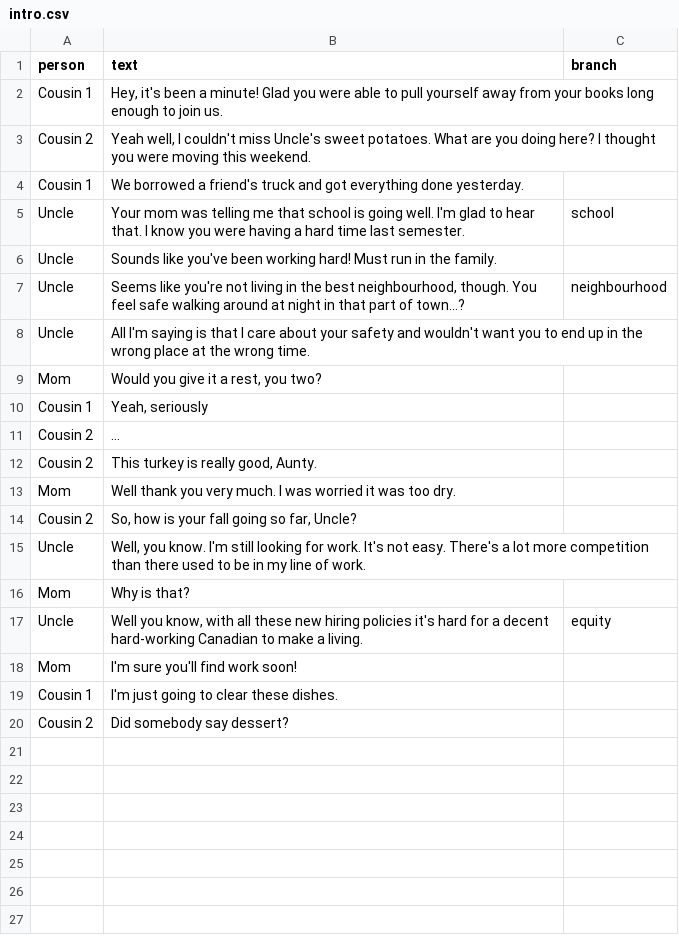
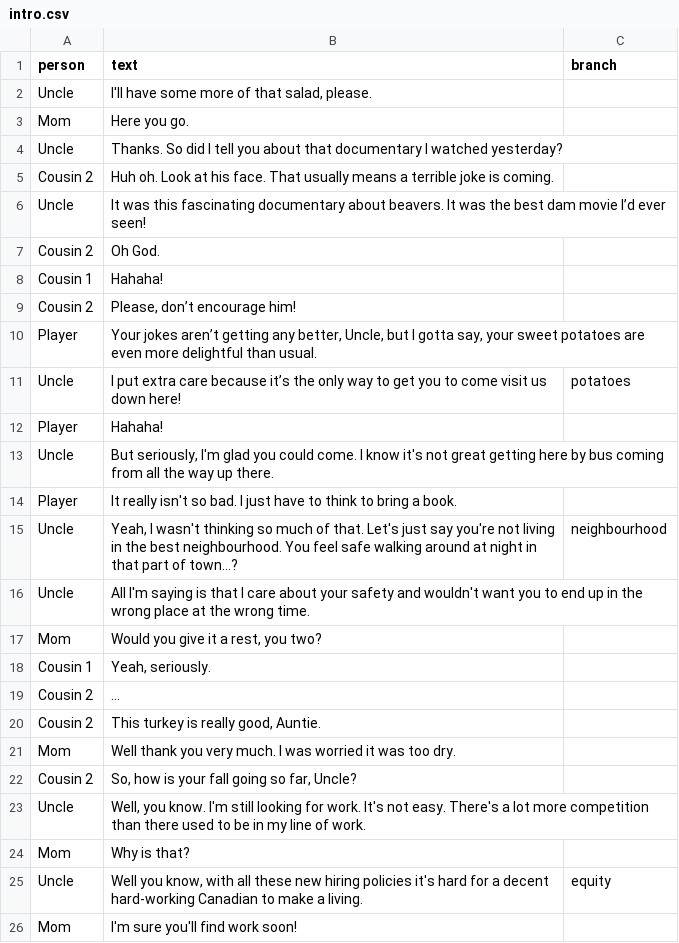
Before and after one commit to etienne/simuncle, a CSV file: src/dialogs/intro.csv, drawn as a sheet; only a part is shown; the shorter side is filled out with more unchanged rows.

Commit message:
Change intro and tweak text

```diff
--- a/src/dialogs/intro.csv
+++ b/src/dialogs/intro.csv
@@ -1,13 +1,21 @@
 person,text,branch
-Cousin 1,"Hey, it's been a minute! Glad you were able to pull yourself away from your books long enough to join us. ",
-Cousin 2,"Yeah well, I couldn't miss Uncle's sweet potatoes. What are you doing here? I thought you were moving this weekend. ",
-Cousin 1,We borrowed a friend's truck and got everything done yesterday.,
-Uncle,Your mom was telling me that school is going well. I'm glad to hear that. I know you were having a hard time last semester. ,school
-Uncle,Sounds like you've been working hard! Must run in the family.,
-Uncle,"Seems like you're not living in the best neighbourhood, though. You feel safe walking around at night in that part of town...?",neighbourhood
+Uncle,"I'll have some more of that salad, please.",
+Mom,Here you go.,
+Uncle,Thanks. So did I tell you about that documentary I watched yesterday?,
+Cousin 2,Huh oh. Look at his face. That usually means a terrible joke is coming.,
+Uncle,It was this fascinating documentary about beavers. It was the best dam movie I’d ever seen!,
+Cousin 2,Oh God.,
+Cousin 1,Hahaha!,
+Cousin 2,"Please, don’t encourage him!",
+Player,"Your jokes aren’t getting any better, Uncle, but I gotta say, your sweet potatoes are even more delightful than usual.",
+Uncle,I put extra care because it’s the only way to get you to come visit us down here!,potatoes
+Player,Hahaha!,
+Uncle,"But seriously, I'm glad you could come. I know it's not great getting here by bus coming from all the way up there.",
+Player,It really isn't so bad. I just have to think to bring a book.,
+Uncle,"Yeah, I wasn't thinking so much of that. Let's just say you're not living in the best neighbourhood. You feel safe walking around at night in that part of town...?",neighbourhood
 Uncle,All I'm saying is that I care about your safety and wouldn't want you to end up in the wrong place at the wrong time. ,
 Mom,"Would you give it a rest, you two?",
-Cousin 1,"Yeah, seriously",
+Cousin 1,"Yeah, seriously.",
 Cousin 2,...,
-Cousin 2,"This turkey is really good, Aunty. ",
+Cousin 2,"This turkey is really good, Auntie.",
 Mom,Well thank you very much. I was worried it was too dry. ,
```
Also changed, not shown: src/dialogs/branch_neighbourhood.csv, 6 other files.
